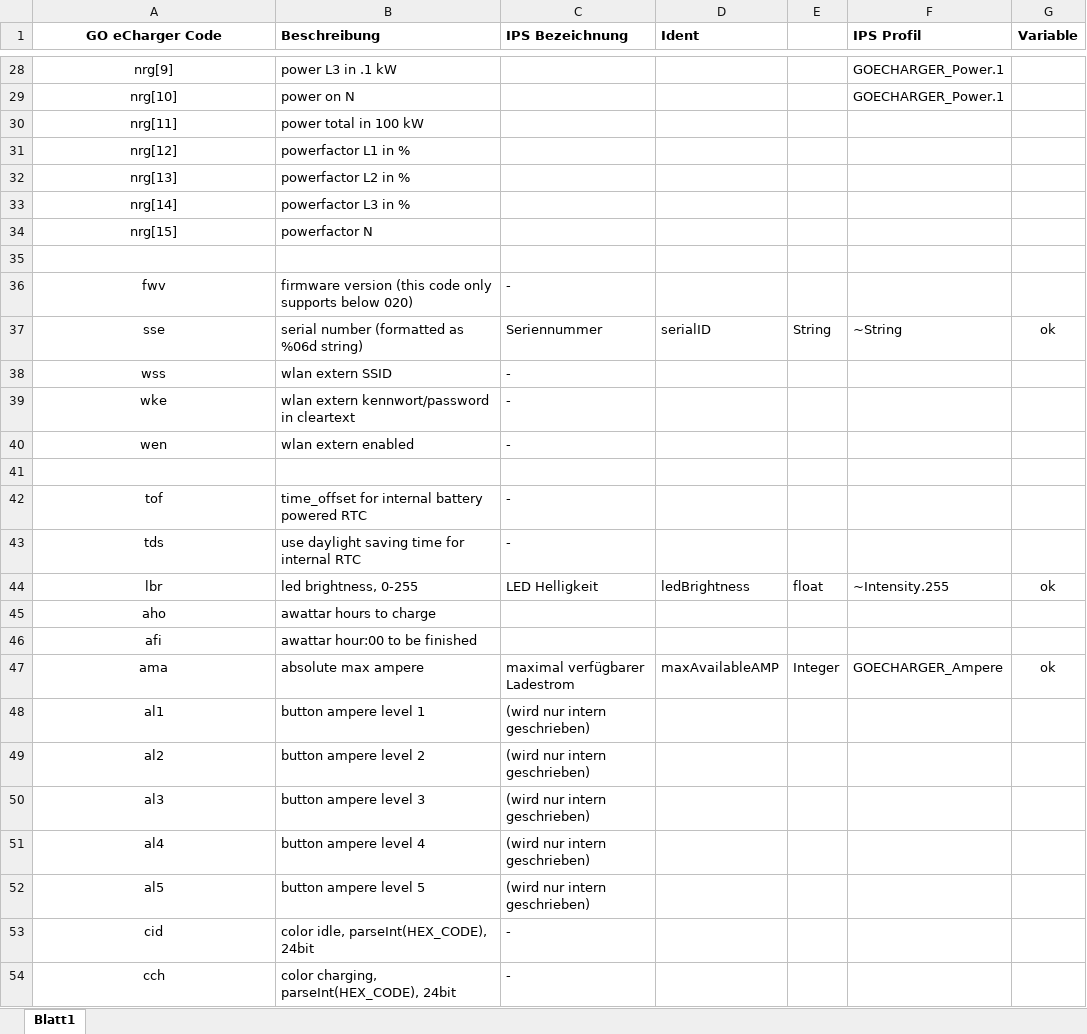
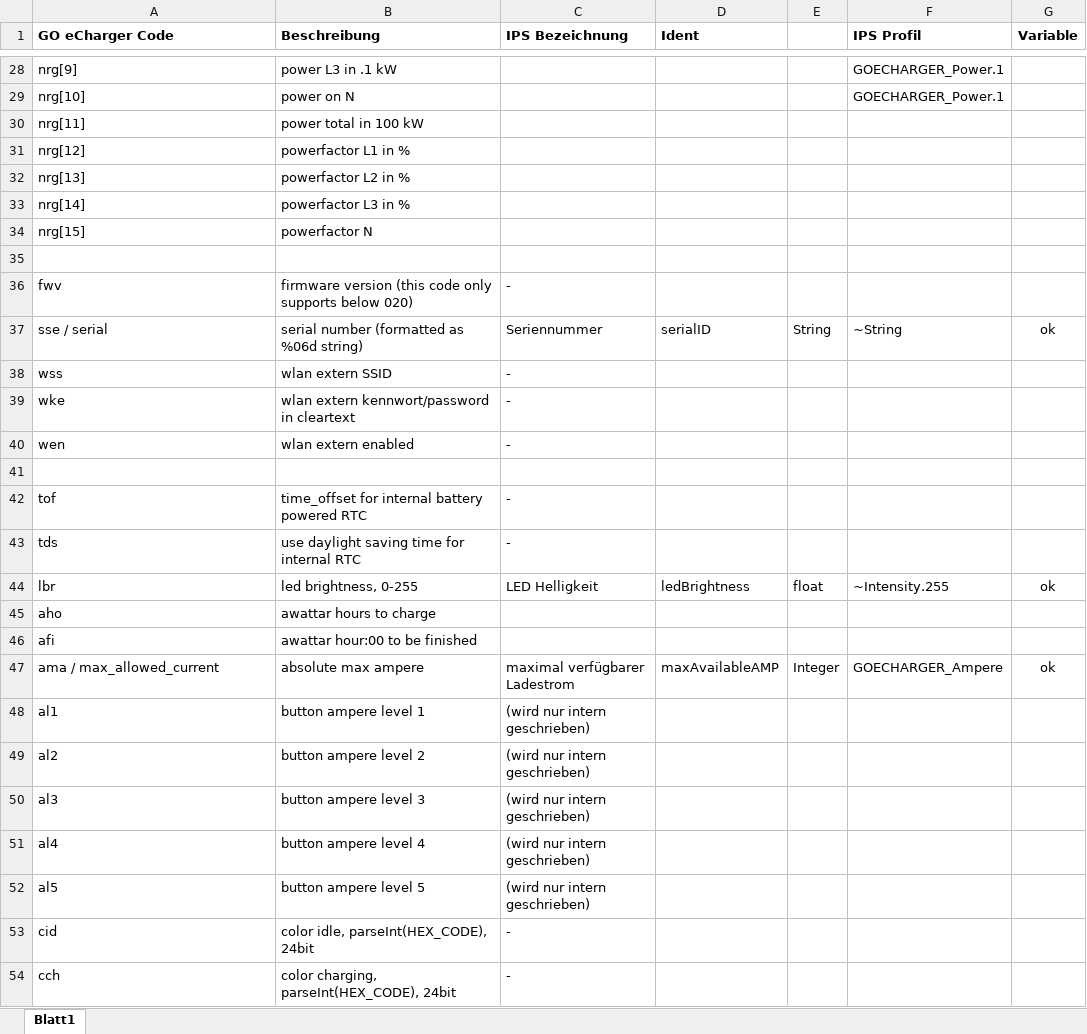
Before and after one commit to IPSCoyote/GO-eCharger, an Excel workbook: go-eCharger/go-eCharger Interface.xlsx, sheet Blatt1, drawn as a sheet; only a part is shown, gaps mark what is left out; values as stored, in another font and other column widths than the file's, no borders; the diff covers the shown part only; the diff names each change by its address in the sheet, - before the commit and + after, or states it on an @@ line.

```diff
--- a/go-eCharger/go-eCharger Interface.xlsx (sheet Blatt1)
+++ b/go-eCharger/go-eCharger Interface.xlsx (sheet Blatt1)
-A1 alignment: center
+A1 alignment: left
-A28:A34 alignment: center
+A28:A34 alignment: left
-A36:A40 alignment: center
+A36:A40 alignment: left
-A37 (GO eCharger Code): sse
+A37 (GO eCharger Code): sse / serial
-A42:A54 alignment: center
+A42:A54 alignment: left
-A47 (GO eCharger Code): ama
+A47 (GO eCharger Code): ama / max_allowed_current
```
Also changed, not shown: 24 added rows, 3 edited cells and cell formats elsewhere in this sheet, 1 other file.
